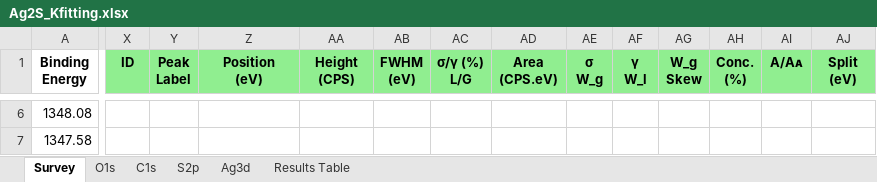
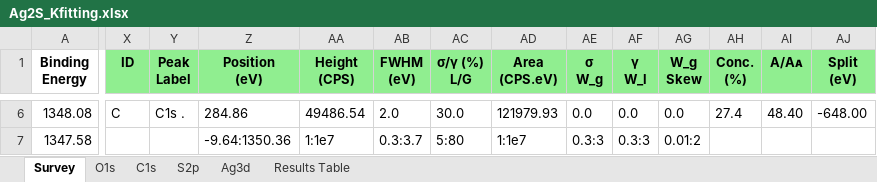
Before and after one commit to KherveFitting/KherveFitting, an Excel workbook: Data-Examples/Ag2S/Ag2S_Kfitting.xlsx, sheet Survey, drawn as a sheet; only a part is shown, gaps mark what is left out; values as stored, in another font and other column widths than the file's, no borders; charts and pictures not drawn; the diff covers the shown part only; the diff names each change by its address in the sheet, - before the commit and + after, or states it on an @@ line.

```diff
--- a/Data-Examples/Ag2S/Ag2S_Kfitting.xlsx (sheet Survey)
+++ b/Data-Examples/Ag2S/Ag2S_Kfitting.xlsx (sheet Survey)
-X6 (ID): (empty)
+X6 (ID): C
-Y6 (Peak Label): (empty)
+Y6 (Peak Label): C1s .
-Z6 (Position (eV)): (empty)
+Z6 (Position (eV)): 284.86
-AA6 (Height (CPS)): (empty)
+AA6 (Height (CPS)): 49486.54
-AB6 (FWHM (eV)): (empty)
+AB6 (FWHM (eV)): 2.0
-AC6 (σ/γ (%) L/G): (empty)
+AC6 (σ/γ (%) L/G): 30.0
-AD6 (Area (CPS.eV)): (empty)
+AD6 (Area (CPS.eV)): 121979.93
-AE6 (σ W_g): (empty)
+AE6 (σ W_g): 0.0
-AF6 (γ W_l): (empty)
+AF6 (γ W_l): 0.0
-AG6 (W_g Skew): (empty)
+AG6 (W_g Skew): 0.0
-AH6 (Conc. (%)): (empty)
+AH6 (Conc. (%)): 27.4
-AI6 (A/Aᴀ): (empty)
+AI6 (A/Aᴀ): 48.40
-AJ6 (Split (eV)): (empty)
+AJ6 (Split (eV)): -648.00
-Z7 (Position (eV)): (empty)
+Z7 (Position (eV)): -9.64:1350.36
-AA7 (Height (CPS)): (empty)
+AA7 (Height (CPS)): 1:1e7
-AB7 (FWHM (eV)): (empty)
+AB7 (FWHM (eV)): 0.3:3.7
-AC7 (σ/γ (%) L/G): (empty)
+AC7 (σ/γ (%) L/G): 5:80
-AD7 (Area (CPS.eV)): (empty)
+AD7 (Area (CPS.eV)): 1:1e7
-AE7 (σ W_g): (empty)
+AE7 (σ W_g): 0.3:3
-AF7 (γ W_l): (empty)
+AF7 (γ W_l): 0.3:3
-AG7 (W_g Skew): (empty)
+AG7 (W_g Skew): 0.01:2
```
Also changed, not shown: 349 edited cells, cell formats and merged cells elsewhere in this sheet, charts or pictures, 11 other files.
